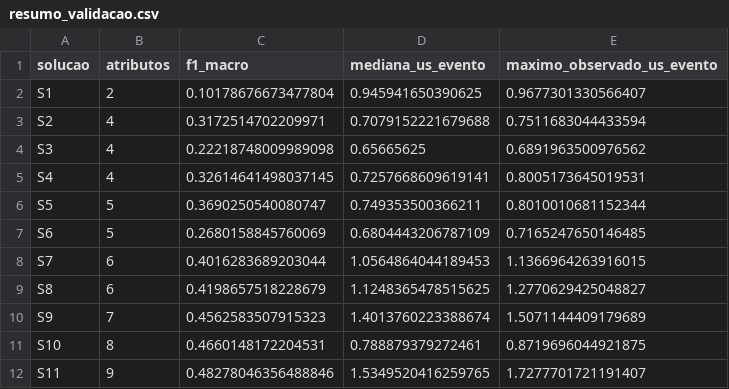
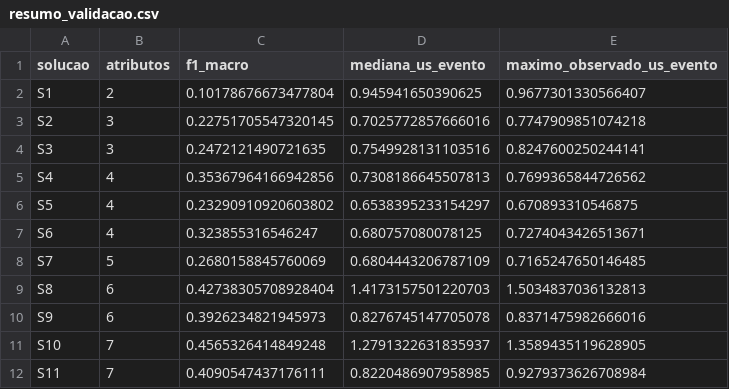
Before and after one commit to Wadsonsp/multiobjective-ids-generalization, a CSV file: Resultados/mlp_conjunto_v1/figuras/resumo_validacao.csv, drawn as a sheet; only a part is shown; the diff covers the shown part only.

Commit message:
results: update MLP generation 71 figures and tree reports

```diff
--- a/Resultados/mlp_conjunto_v1/figuras/resumo_validacao.csv
+++ b/Resultados/mlp_conjunto_v1/figuras/resumo_validacao.csv
@@ -2,11 +2,11 @@ solucao,atributos,f1_macro,mediana_us_evento,maximo_observado_us_evento
 S1,2,0.10178676673477804,0.945941650390625,0.9677301330566407
-S2,4,0.3172514702209971,0.7079152221679688,0.7511683044433594
-S3,4,0.22218748009989098,0.65665625,0.6891963500976562
-S4,4,0.32614641498037145,0.7257668609619141,0.8005173645019531
-S5,5,0.3690250540080747,0.749353500366211,0.8010010681152344
-S6,5,0.2680158845760069,0.6804443206787109,0.7165247650146485
-S7,6,0.4016283689203044,1.0564864044189453,1.1366964263916015
-S8,6,0.4198657518228679,1.1248365478515625,1.2770629425048827
-S9,7,0.4562583507915323,1.4013760223388674,1.5071144409179689
-S10,8,0.4660148172204531,0.788879379272461,0.8719696044921875
-S11,9,0.48278046356488846,1.5349520416259765,1.7277701721191407
+S2,3,0.22751705547320145,0.7025772857666016,0.7747909851074218
+S3,3,0.2472121490721635,0.7549928131103516,0.8247600250244141
+S4,4,0.35367964166942856,0.7308186645507813,0.7699365844726562
+S5,4,0.23290910920603802,0.6538395233154297,0.670893310546875
+S6,4,0.323855316546247,0.680757080078125,0.7274043426513671
+S7,5,0.2680158845760069,0.6804443206787109,0.7165247650146485
+S8,6,0.42738305708928404,1.4173157501220703,1.5034837036132813
+S9,6,0.3926234821945973,0.8276745147705078,0.8371475982666016
+S10,7,0.4565326414849248,1.2791322631835937,1.3589435119628905
+S11,7,0.4090547437176111,0.8220486907958985,0.9279373626708984
```
Also changed, not shown: 5 added rows, 1 removed row and 15 edited cells elsewhere in this file, 22 other files.
